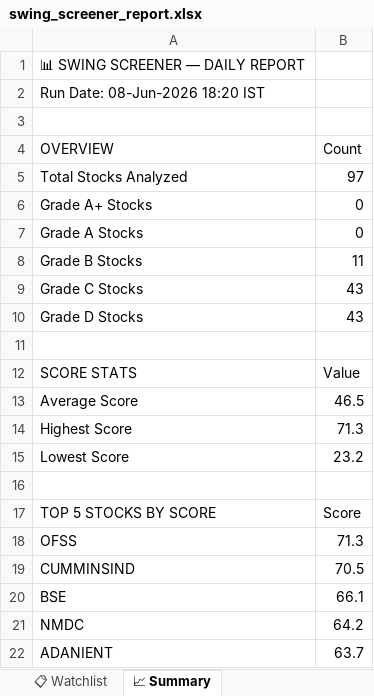
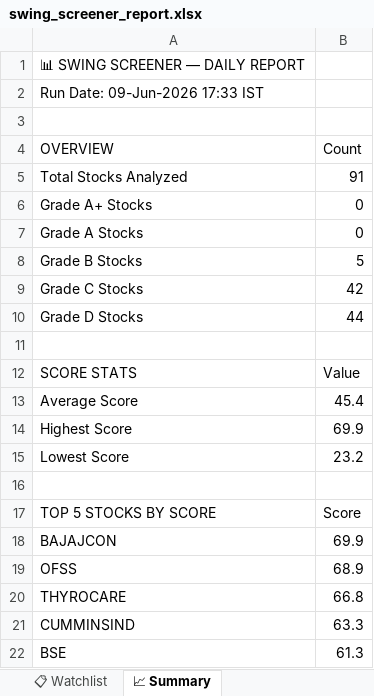
Before and after one commit to sashokkumars-sys/swing-screener, an Excel workbook: output/swing_screener_report.xlsx, sheet 📈 Summary, drawn as a sheet; values as stored, in another font and other column widths than the file's, no borders; removed rows and columns are numbered as before the commit, all else as after; the diff names each change by its address in the sheet, - before the commit and + after, or states it on an @@ line.

```diff
--- a/output/swing_screener_report.xlsx (sheet 📈 Summary)
+++ b/output/swing_screener_report.xlsx (sheet 📈 Summary)
-A2 (OVERVIEW): Run Date: 08-Jun-2026 18:20 IST
+A2 (OVERVIEW): Run Date: 09-Jun-2026 17:33 IST
-B5 (Count): 97
+B5 (Count): 91
-B8 (Count): 11
+B8 (Count): 5
-B9 (Count): 43
+B9 (Count): 42
-B10 (Count): 43
+B10 (Count): 44
-B13 (Count): 46.5
+B13 (Count): 45.4
-B14 (Count): 71.3
+B14 (Count): 69.9
+row 18: BAJAJCON | 69.9
-B19 (Count): 71.3
+B19 (Count): 68.9
+row 20: THYROCARE | 66.8
-B21 (Count): 70.5
+B21 (Count): 63.3
-B22 (Count): 66.1
+B22 (Count): 61.3
-row 21: NMDC | 64.2
-row 22: ADANIENT | 63.7
```
Also changed, not shown: sheet 📊 All Stocks, sheet 👀 Grade B Watch, sheet 📋 Watchlist, 2 other files.
